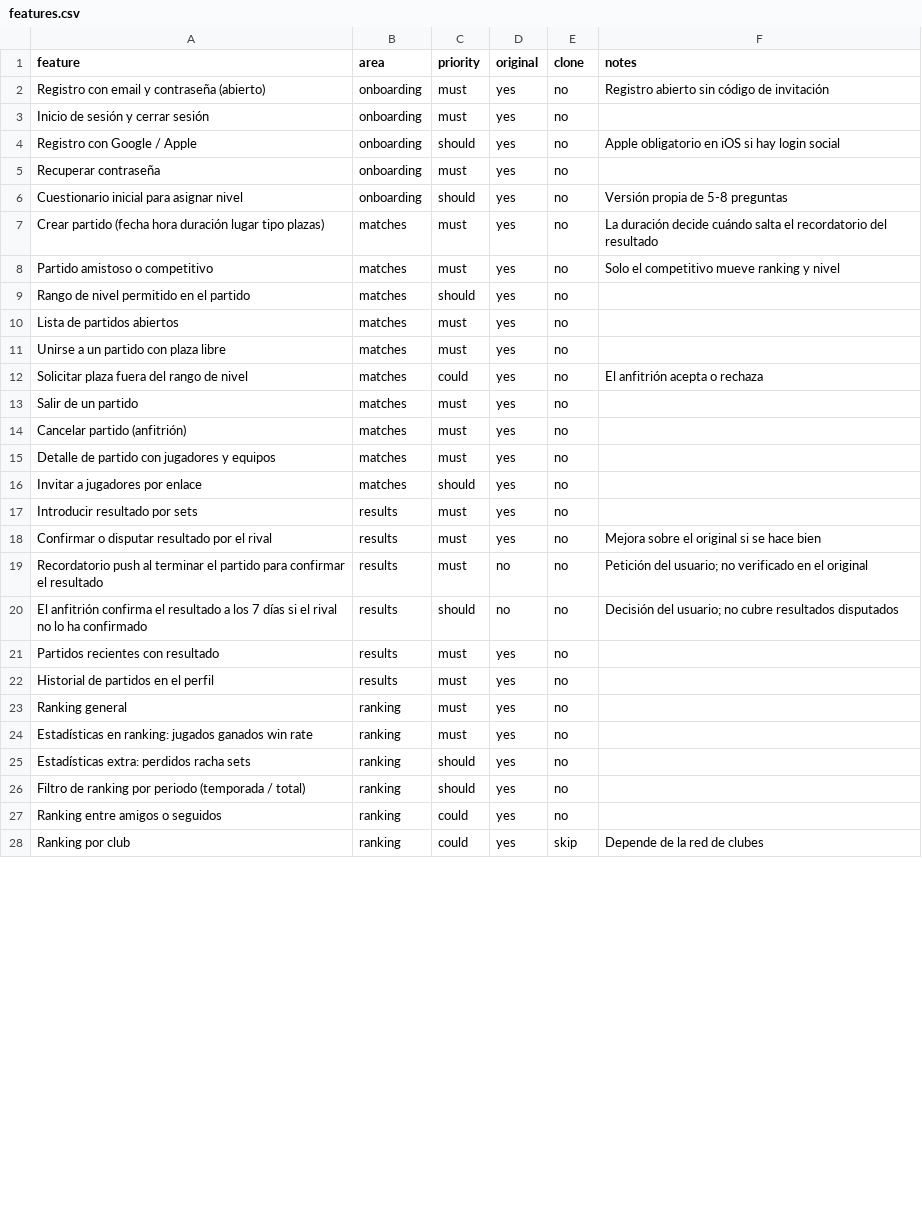
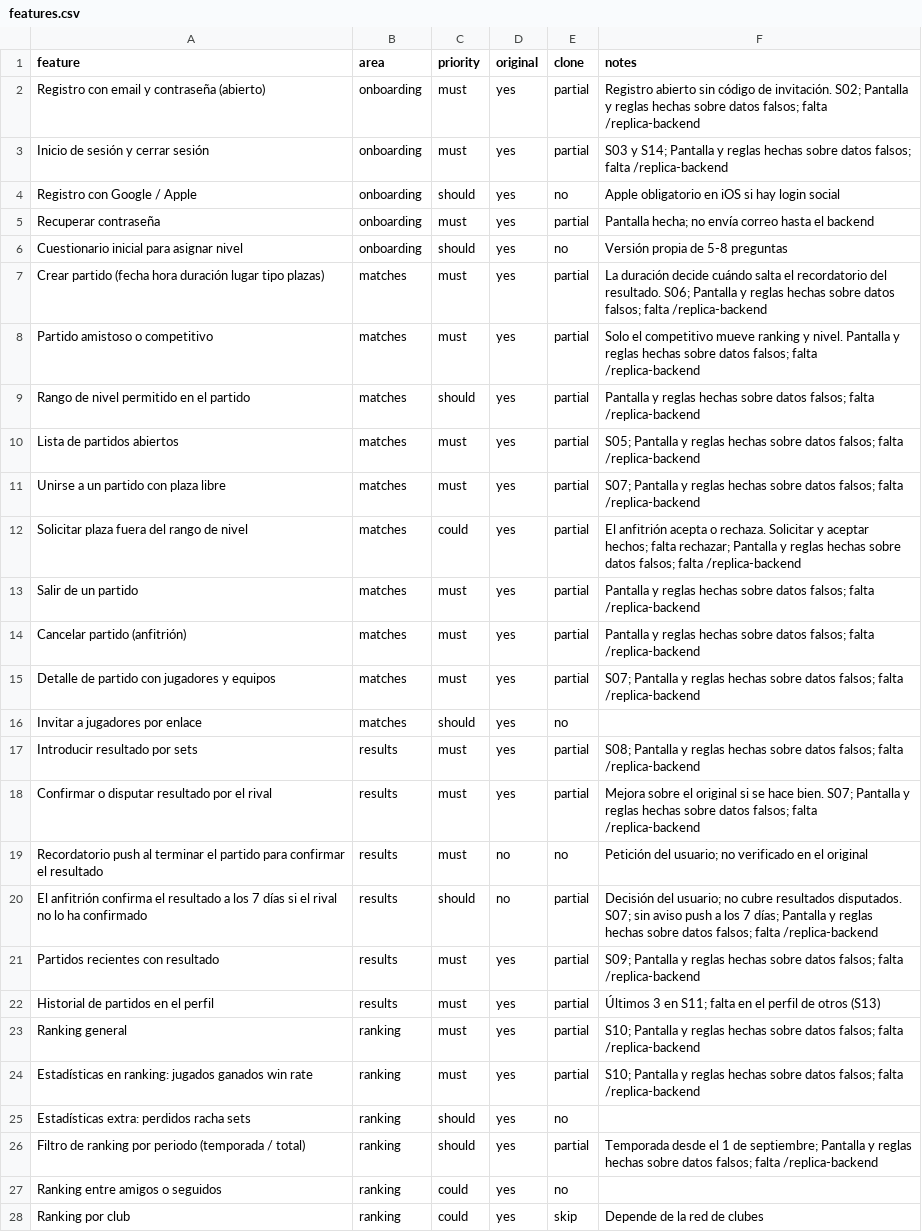
Before and after one commit to DaviidRicoo/padel.piwo, a CSV file: replica/features.csv, drawn as a sheet; only a part is shown; the diff covers the shown part only.

```diff
--- a/replica/features.csv
+++ b/replica/features.csv
@@ -1,27 +1,27 @@
 feature,area,priority,original,clone,notes
-Registro con email y contraseña (abierto),onboarding,must,yes,no,Registro abierto sin código de invitación
-Inicio de sesión y cerrar sesión,onboarding,must,yes,no,
+Registro con email y contraseña (abierto),onboarding,must,yes,partial,Registro abierto sin código de invitación. S02; Pantalla y reglas hechas sobre datos falsos; falta /replica-backend
+Inicio de sesión y cerrar sesión,onboarding,must,yes,partial,S03 y S14; Pantalla y reglas hechas sobre datos falsos; falta /replica-backend
 Registro con Google / Apple,onboarding,should,yes,no,Apple obligatorio en iOS si hay login social
-Recuperar contraseña,onboarding,must,yes,no,
+Recuperar contraseña,onboarding,must,yes,partial,Pantalla hecha; no envía correo hasta el backend
 Cuestionario inicial para asignar nivel,onboarding,should,yes,no,Versión propia de 5-8 preguntas
-Crear partido (fecha hora duración lugar tipo plazas),matches,must,yes,no,La duración decide cuándo salta el recordatorio del resultado
-Partido amistoso o competitivo,matches,must,yes,no,Solo el competitivo mueve ranking y nivel
-Rango de nivel permitido en el partido,matches,should,yes,no,
-Lista de partidos abiertos,matches,must,yes,no,
-Unirse a un partido con plaza libre,matches,must,yes,no,
-Solicitar plaza fuera del rango de nivel,matches,could,yes,no,El anfitrión acepta o rechaza
-Salir de un partido,matches,must,yes,no,
-Cancelar partido (anfitrión),matches,must,yes,no,
-Detalle de partido con jugadores y equipos,matches,must,yes,no,
+Crear partido (fecha hora duración lugar tipo plazas),matches,must,yes,partial,La duración decide cuándo salta el recordatorio del resultado. S06; Pantalla y reglas hechas sobre datos falsos; falta /replica-backend
+Partido amistoso o competitivo,matches,must,yes,partial,Solo el competitivo mueve ranking y nivel. Pantalla y reglas hechas sobre datos falsos; falta /replica-backend
+Rango de nivel permitido en el partido,matches,should,yes,partial,Pantalla y reglas hechas sobre datos falsos; falta /replica-backend
+Lista de partidos abiertos,matches,must,yes,partial,S05; Pantalla y reglas hechas sobre datos falsos; falta /replica-backend
+Unirse a un partido con plaza libre,matches,must,yes,partial,S07; Pantalla y reglas hechas sobre datos falsos; falta /replica-backend
+Solicitar plaza fuera del rango de nivel,matches,could,yes,partial,El anfitrión acepta o rechaza. Solicitar y aceptar hechos; falta rechazar; Pantalla y reglas hechas sobre datos falsos; falta /replica-backend
+Salir de un partido,matches,must,yes,partial,Pantalla y reglas hechas sobre datos falsos; falta /replica-backend
+Cancelar partido (anfitrión),matches,must,yes,partial,Pantalla y reglas hechas sobre datos falsos; falta /replica-backend
+Detalle de partido con jugadores y equipos,matches,must,yes,partial,S07; Pantalla y reglas hechas sobre datos falsos; falta /replica-backend
 Invitar a jugadores por enlace,matches,should,yes,no,
-Introducir resultado por sets,results,must,yes,no,
-Confirmar o disputar resultado por el rival,results,must,yes,no,Mejora sobre el original si se hace bien
+Introducir resultado por sets,results,must,yes,partial,S08; Pantalla y reglas hechas sobre datos falsos; falta /replica-backend
+Confirmar o disputar resultado por el rival,results,must,yes,partial,Mejora sobre el original si se hace bien. S07; Pantalla y reglas hechas sobre datos falsos; falta /replica-backend
 Recordatorio push al terminar el partido para confirmar el resultado,results,must,no,no,Petición del usuario; no verificado en el original
-El anfitrión confirma el resultado a los 7 días si el rival no lo ha confirmado,results,should,no,no,Decisión del usuario; no cubre resultados disputados
-Partidos recientes con resultado,results,must,yes,no,
-Historial de partidos en el perfil,results,must,yes,no,
-Ranking general,ranking,must,yes,no,
-Estadísticas en ranking: jugados ganados win rate,ranking,must,yes,no,
+El anfitrión confirma el resultado a los 7 días si el rival no lo ha confirmado,results,should,no,partial,Decisión del usuario; no cubre resultados disputados. S07; sin aviso push a los 7 días; Pantalla y reglas hechas sobre datos falsos; falta /replica-backend
+Partidos recientes con resultado,results,must,yes,partial,S09; Pantalla y reglas hechas sobre datos falsos; falta /replica-backend
+Historial de partidos en el perfil,results,must,yes,partial,Últimos 3 en S11; falta en el perfil de otros (S13)
+Ranking general,ranking,must,yes,partial,S10; Pantalla y reglas hechas sobre datos falsos; falta /replica-backend
+Estadísticas en ranking: jugados ganados win rate,ranking,must,yes,partial,S10; Pantalla y reglas hechas sobre datos falsos; falta /replica-backend
 Estadísticas extra: perdidos racha sets,ranking,should,yes,no,
-Filtro de ranking por periodo (temporada / total),ranking,should,yes,no,
+Filtro de ranking por periodo (temporada / total),ranking,should,yes,partial,Temporada desde el 1 de septiembre; Pantalla y reglas hechas sobre datos falsos; falta /replica-backend
 Ranking entre amigos o seguidos,ranking,could,yes,no,
```
Also changed, not shown: 10 edited cells elsewhere in this file, 21 other files.
